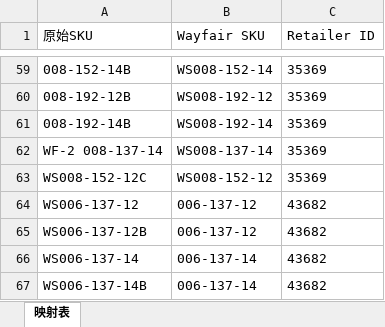
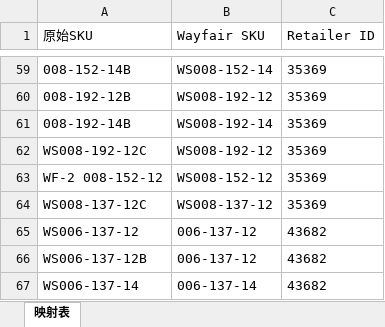
Before and after one commit to Austin-Dream/excel_processor_app.py, an Excel workbook: sku_mapping.xlsx, sheet 映射表, drawn as a sheet; only a part is shown, gaps mark what is left out; the shorter side is filled out with more unchanged rows; values as stored, in another font and other column widths than the file's, no borders; the diff names each change by its address in the sheet, - before the commit and + after, or states it on an @@ line.

Commit message:
更新SKU映射表

```diff
--- a/sku_mapping.xlsx (sheet 映射表)
+++ b/sku_mapping.xlsx (sheet 映射表)
-A62 (原始SKU): WF-2 008-137-14
+A62 (原始SKU): WS008-192-12C
-B62 (Wayfair SKU): WS008-137-14
+B62 (Wayfair SKU): WS008-192-12
-A63 (原始SKU): WS008-152-12C
+A63 (原始SKU): WF-2 008-152-12
+row 64: WS008-137-12C | WS008-137-12 | 35369
```
